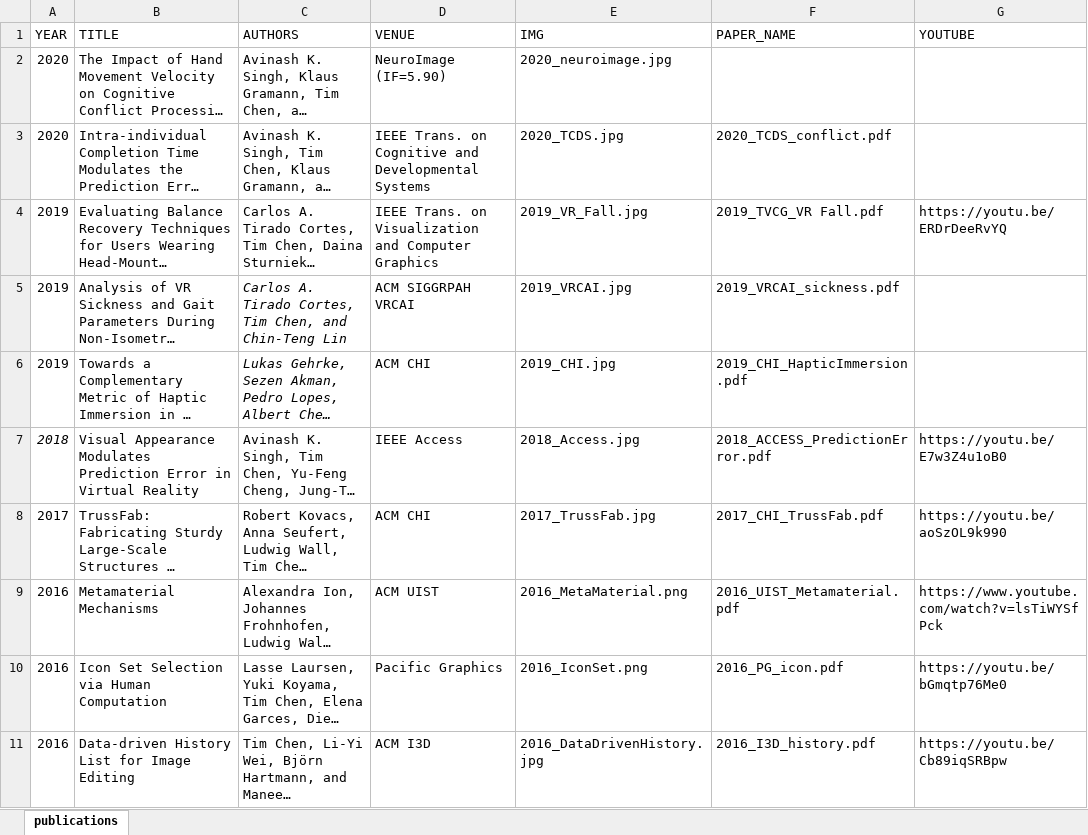
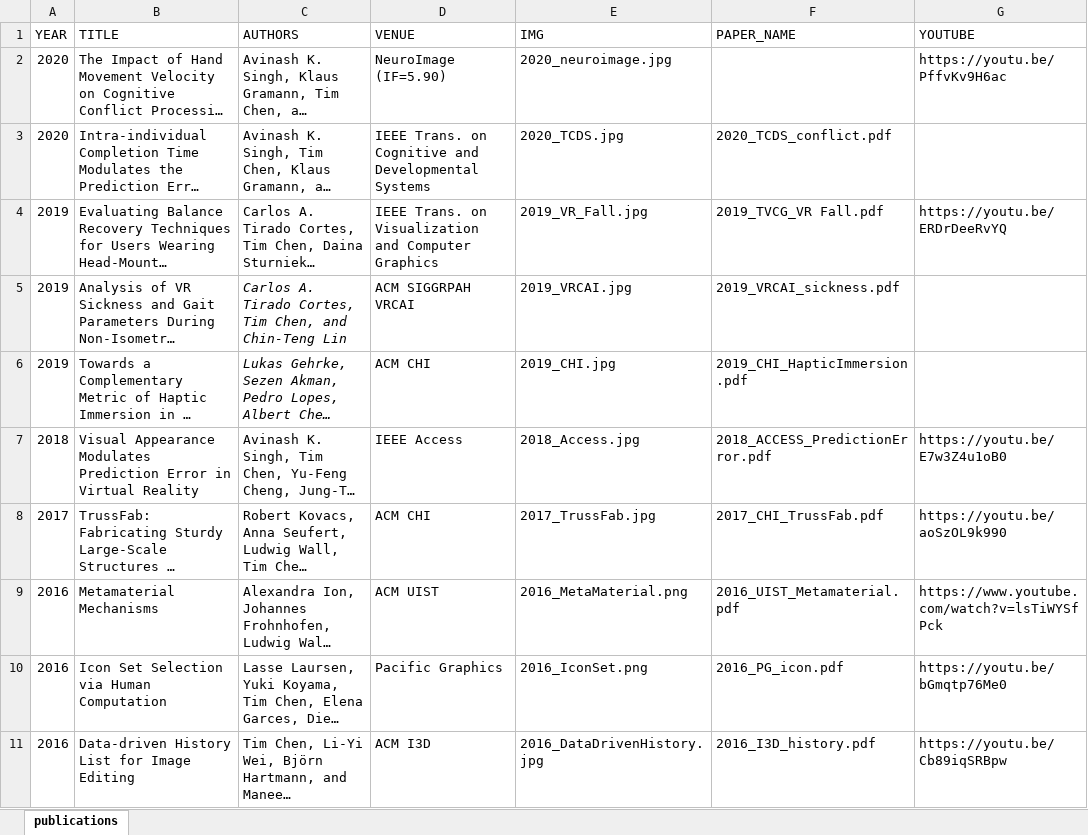
Before and after one commit to ht-timchen/ht-timchen.github.io, an Excel workbook: markdown_gen/publications.xlsx, sheet publications, drawn as a sheet; only a part is shown; long unchanged cells end in …; values as stored, in another font and other column widths than the file's, no borders; the diff names each change by its address in the sheet, - before the commit and + after, or states it on an @@ line.

```diff
--- a/markdown_gen/publications.xlsx (sheet publications)
+++ b/markdown_gen/publications.xlsx (sheet publications)
-G2 (YOUTUBE): (empty)
+G2 (YOUTUBE): https://youtu.be/PffvKv9H6ac
-A7 italic: on
+A7 italic: off
```
Also changed, not shown: markdown_gen/students.xlsx, 2 other files.
